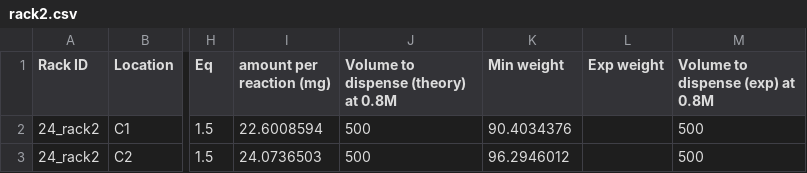
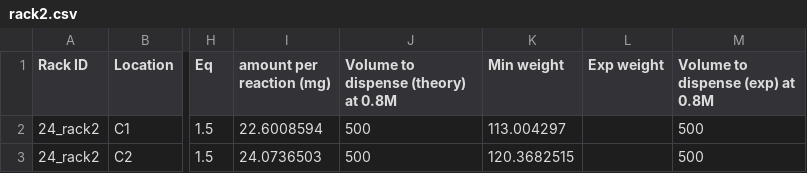
Before and after one commit to PanoptoSalad/OT1_jmx, a CSV file: Summer_project/p01_r03_lighttwo/csv/200819_JMX_1_testrun/rack2.csv, drawn as a sheet; only a part is shown, gaps mark what is left out; the diff names each change by its address in the sheet, - before the commit and + after, or states it on an @@ line.

```diff
--- a/Summer_project/p01_r03_lighttwo/csv/200819_JMX_1_testrun/rack2.csv
+++ b/Summer_project/p01_r03_lighttwo/csv/200819_JMX_1_testrun/rack2.csv
-K2 (Min weight): 90.4034376
+K2 (Min weight): 113.004297
-K3 (Min weight): 96.2946012
+K3 (Min weight): 120.3682515
```
Also changed, not shown: Summer_project/p01_r03_lighttwo/csv/200819_JMX_1_testrun/reaction_conditions.csv, 2 other files.
